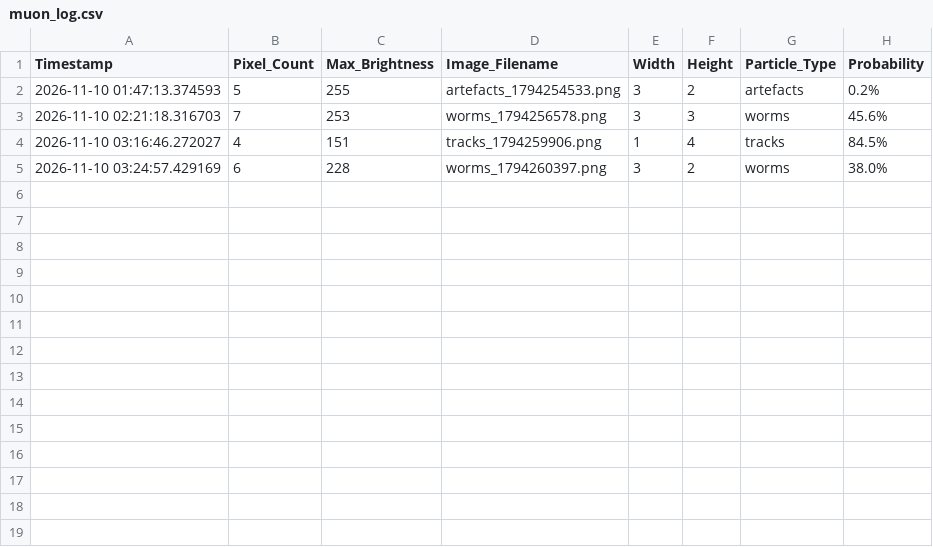
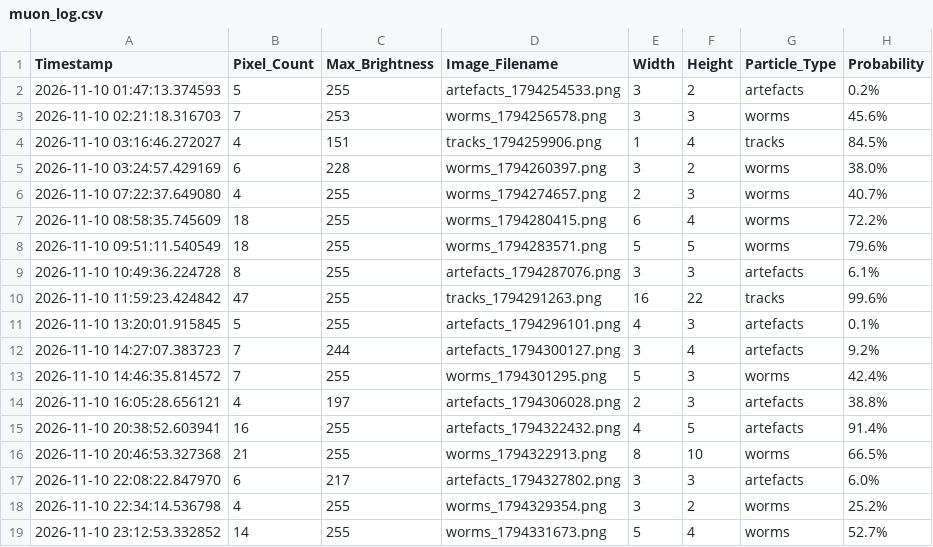
Before and after one commit to bkb3/muon-observatory, a CSV file: data/2026/11/10/muon_log.csv, drawn as a sheet; the diff names each change by its address in the sheet, - before the commit and + after, or states it on an @@ line.

Commit message:
Auto daily dataset synchronization: 2026-11-10

```diff
--- a/data/2026/11/10/muon_log.csv
+++ b/data/2026/11/10/muon_log.csv
+row 6: 2026-11-10 07:22:37.649080 | 4 | 255 | worms_1794274657.png | 2 | 3 | worms | 40.7%
+row 7: 2026-11-10 08:58:35.745609 | 18 | 255 | worms_1794280415.png | 6 | 4 | worms | 72.2%
+row 8: 2026-11-10 09:51:11.540549 | 18 | 255 | worms_1794283571.png | 5 | 5 | worms | 79.6%
+row 9: 2026-11-10 10:49:36.224728 | 8 | 255 | artefacts_1794287076.png | 3 | 3 | artefacts | 6.1%
+row 10: 2026-11-10 11:59:23.424842 | 47 | 255 | tracks_1794291263.png | 16 | 22 | tracks | 99.6%
+row 11: 2026-11-10 13:20:01.915845 | 5 | 255 | artefacts_1794296101.png | 4 | 3 | artefacts | 0.1%
+row 12: 2026-11-10 14:27:07.383723 | 7 | 244 | artefacts_1794300127.png | 3 | 4 | artefacts | 9.2%
+row 13: 2026-11-10 14:46:35.814572 | 7 | 255 | worms_1794301295.png | 5 | 3 | worms | 42.4%
+row 14: 2026-11-10 16:05:28.656121 | 4 | 197 | artefacts_1794306028.png | 2 | 3 | artefacts | 38.8%
+row 15: 2026-11-10 20:38:52.603941 | 16 | 255 | artefacts_1794322432.png | 4 | 5 | artefacts | 91.4%
+row 16: 2026-11-10 20:46:53.327368 | 21 | 255 | worms_1794322913.png | 8 | 10 | worms | 66.5%
+row 17: 2026-11-10 22:08:22.847970 | 6 | 217 | artefacts_1794327802.png | 3 | 3 | artefacts | 6.0%
+row 18: 2026-11-10 22:34:14.536798 | 4 | 255 | worms_1794329354.png | 3 | 2 | worms | 25.2%
+row 19: 2026-11-10 23:12:53.332852 | 14 | 255 | worms_1794331673.png | 5 | 4 | worms | 52.7%
```
Also changed, not shown: static/historical_data.csv, 22 other files.
